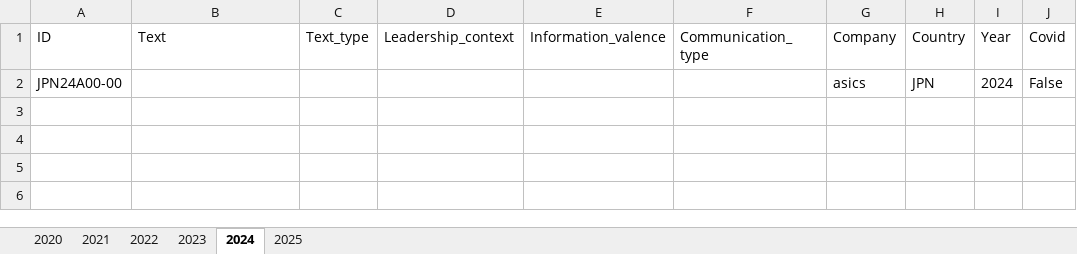
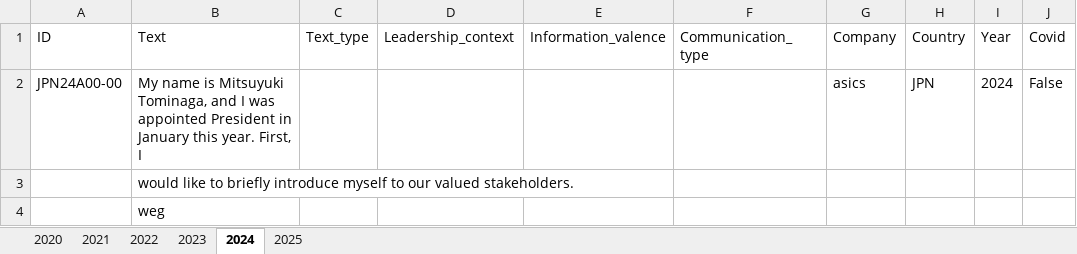
Before and after one commit to sawiDR/CEOCommunication, an Excel workbook: data/input/asics.xlsx, sheet 2024, drawn as a sheet; only a part is shown; values as stored, in another font and other column widths than the file's, no borders; table styles not drawn; rows hold the shown columns only; the diff names each change by its address in the sheet, - before the commit and + after, or states it on an @@ line.

```diff
--- a/data/input/asics.xlsx (sheet 2024)
+++ b/data/input/asics.xlsx (sheet 2024)
-B2 (Text): (empty)
+B2 (Text): My name is Mitsuyuki Tominaga, and I was appointed President in January this year. First, I
+row 3:  | would like to briefly introduce myself to our valued stakeholders.
+row 4:  | weg
```
Also changed, not shown: sheet 2023, sheet 2022, 2 other files.
